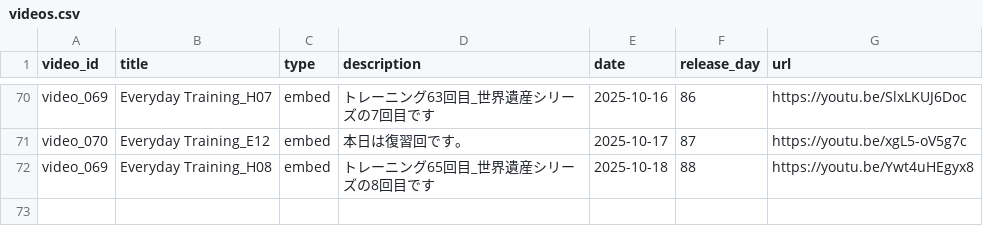
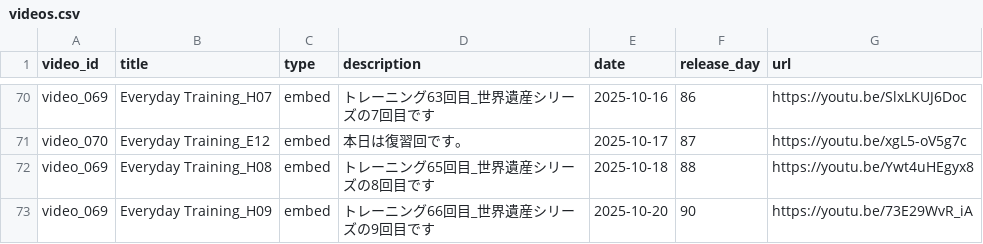
Before and after one commit to boost-ogawa/english-booster, a CSV file: videos.csv, drawn as a sheet; only a part is shown, gaps mark what is left out; the diff names each change by its address in the sheet, - before the commit and + after, or states it on an @@ line.

Commit message:
Add video

```diff
--- a/videos.csv
+++ b/videos.csv
+row 73: video_069 | Everyday Training_H09 | embed | トレーニング66回目_世界遺産シリーズの9回目です | 2025-10-20 | 90 | https://youtu.be/73E29WvR_iA
```
